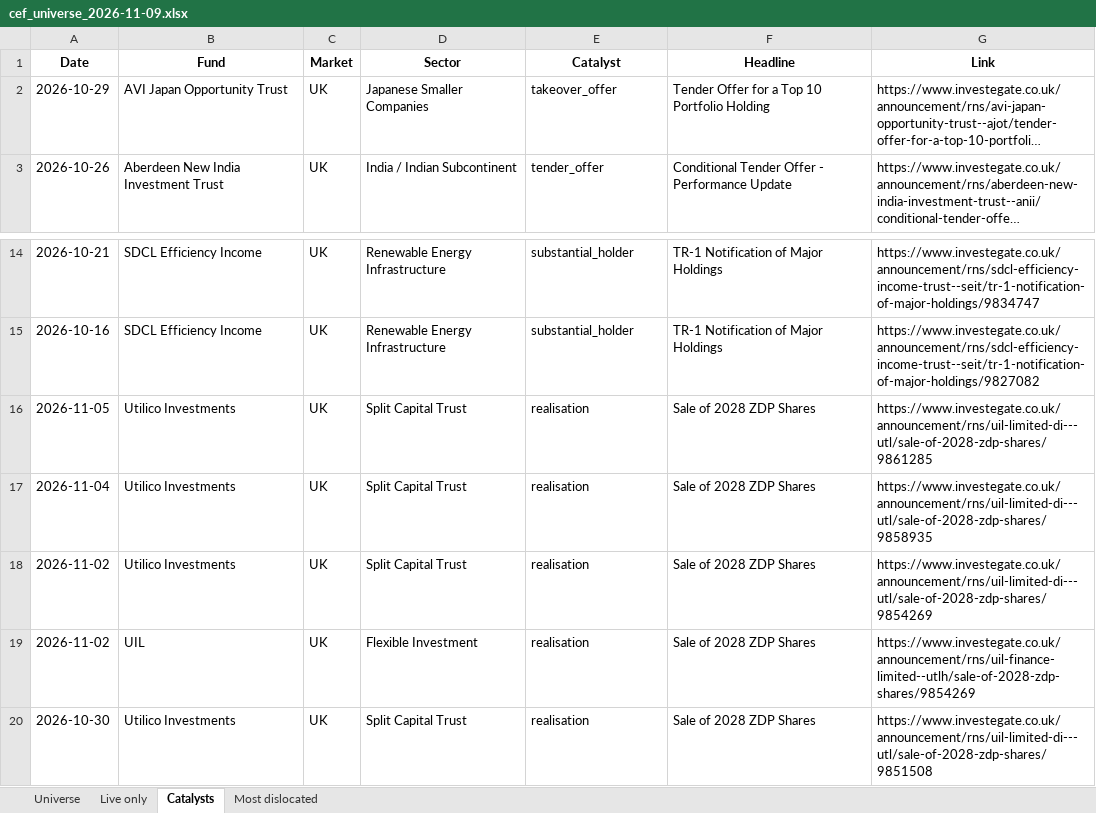
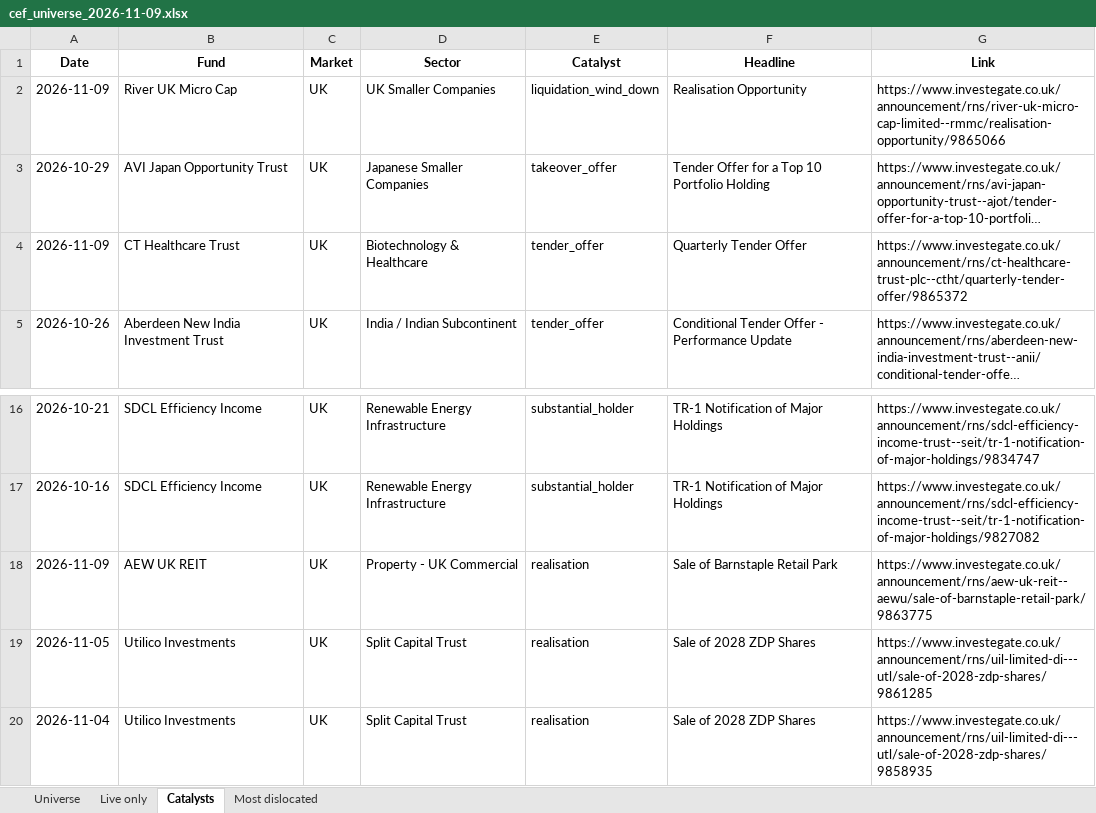
Before and after one commit to hdcapital/cef-research, an Excel workbook: outputs/live/cef_universe_2026-11-09.xlsx, sheet Catalysts, drawn as a sheet; only a part is shown, gaps mark what is left out; the shorter side is filled out with more unchanged rows; long unchanged cells end in …; values as stored, in another font and other column widths than the file's, no borders; the diff names each change by its address in the sheet, - before the commit and + after, or states it on an @@ line.

```diff
--- a/outputs/live/cef_universe_2026-11-09.xlsx (sheet Catalysts)
+++ b/outputs/live/cef_universe_2026-11-09.xlsx (sheet Catalysts)
+row 2: 2026-11-09 | River UK Micro Cap | UK | UK Smaller Companies | liquidation_wind_down | Realisation Opportunity | https://www.investegate.co.uk/announcement/rns/river-uk-micro-cap-limited--rmmc/realisation-opportunity/9865066
+row 4: 2026-11-09 | CT Healthcare Trust | UK | Biotechnology & Healthcare | tender_offer | Quarterly Tender Offer | https://www.investegate.co.uk/announcement/rns/ct-healthcare-trust-plc--ctht/quarterly-tender-offer/9865372
+row 18: 2026-11-09 | AEW UK REIT | UK | Property - UK Commercial | realisation | Sale of Barnstaple Retail Park | https://www.investegate.co.uk/announcement/rns/aew-uk-reit--aewu/sale-of-barnstaple-retail-park/9863775
```
Also changed, not shown: sheet Universe, sheet Live only, sheet Most dislocated, 15 other files.
